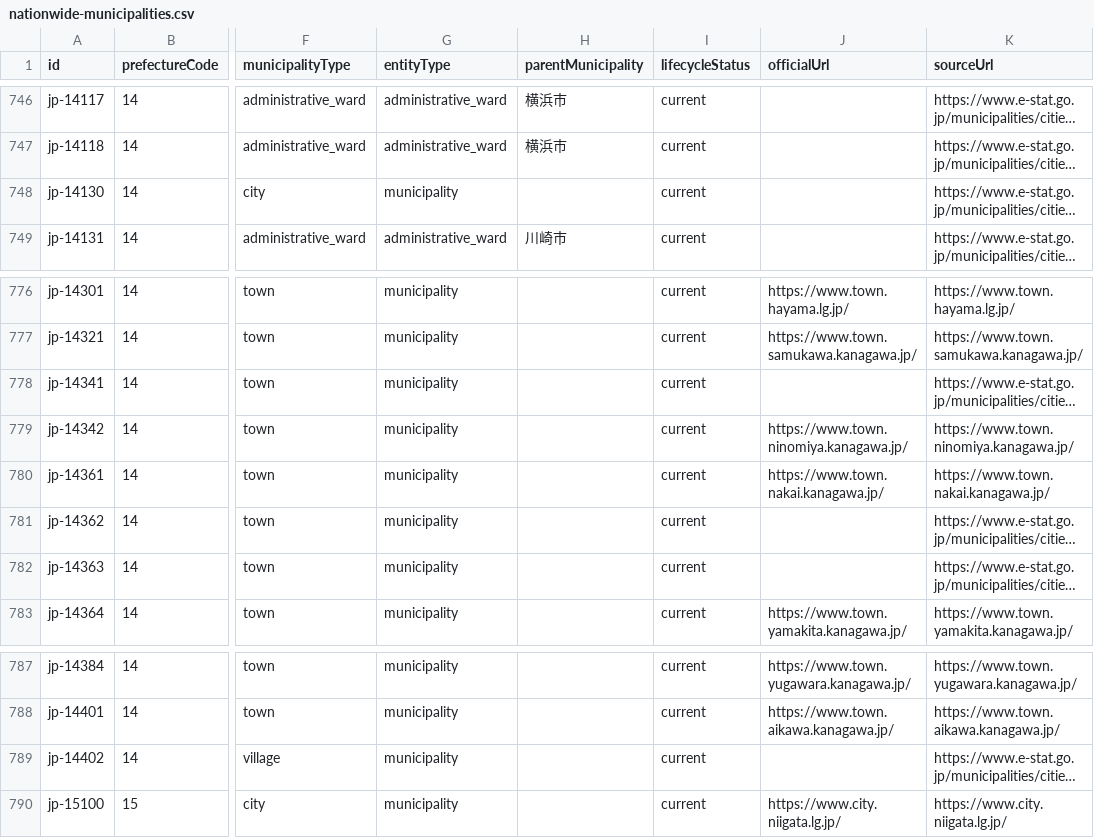
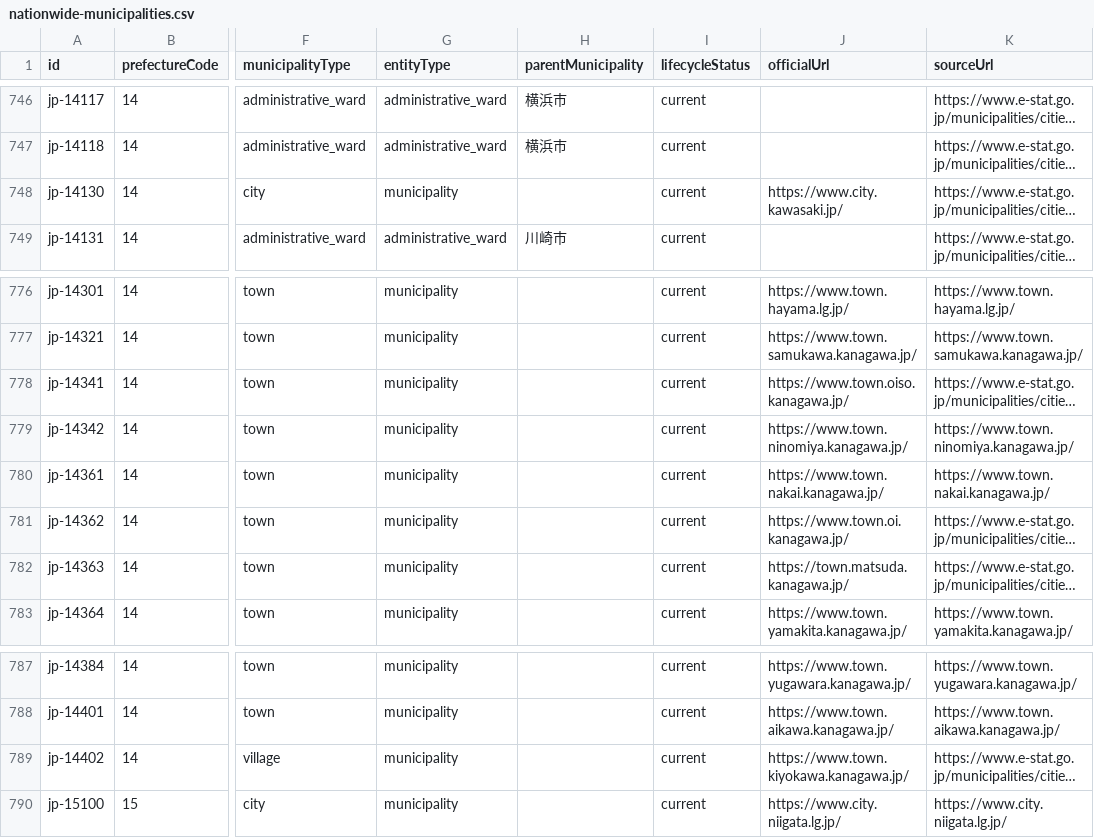
Before and after one commit to Yut8853/fukushi-portal, a CSV file: data/nationwide-municipalities.csv, drawn as a sheet; only a part is shown, gaps mark what is left out; long unchanged cells end in …; the diff names each change by its address in the sheet, - before the commit and + after, or states it on an @@ line.

```diff
--- a/data/nationwide-municipalities.csv
+++ b/data/nationwide-municipalities.csv
-J748 (officialUrl): (empty)
+J748 (officialUrl): https://www.city.kawasaki.jp/
-J778 (officialUrl): (empty)
+J778 (officialUrl): https://www.town.oiso.kanagawa.jp/
-J781 (officialUrl): (empty)
+J781 (officialUrl): https://www.town.oi.kanagawa.jp/
-J782 (officialUrl): (empty)
+J782 (officialUrl): https://town.matsuda.kanagawa.jp/
-J789 (officialUrl): (empty)
+J789 (officialUrl): https://www.town.kiyokawa.kanagawa.jp/
```
Also changed, not shown: data/municipalities.csv, data/sources.csv, 3 other files.
